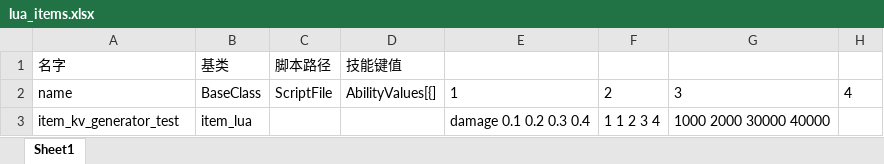
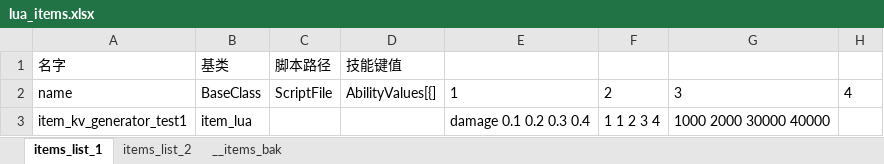
Before and after one commit to XavierCHN/x-template, an Excel workbook: excels/lua_items.xlsx, sheet items_list_1, drawn as a sheet; only a part is shown; values as stored, in another font and other column widths than the file's, no borders; the diff names each change by its address in the sheet, - before the commit and + after, or states it on an @@ line.

```diff
--- a/excels/lua_items.xlsx (sheet items_list_1)
+++ b/excels/lua_items.xlsx (sheet items_list_1)
-sheet tab: Sheet1
+sheet tab: items_list_1
+sheet tab: items_list_2
+sheet tab: __items_bak
-A3 (名字): item_kv_generator_test
+A3 (名字): item_kv_generator_test1
```
Also changed, not shown: excels/units_template.xlsx, 5 other files.
